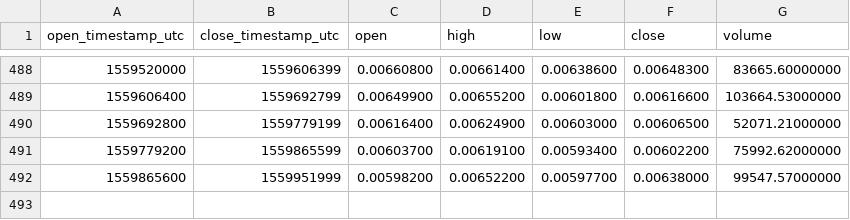
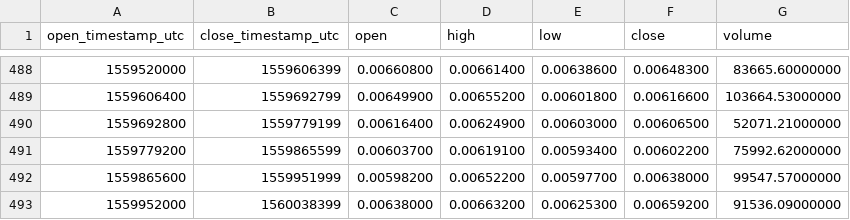
Before and after one commit to cryptobigbro/binance-NANOETH, a CSV file: binance-NANOETH-1d.csv, drawn as a sheet; only a part is shown, gaps mark what is left out; the diff names each change by its address in the sheet, - before the commit and + after, or states it on an @@ line.

```diff
--- a/binance-NANOETH-1d.csv
+++ b/binance-NANOETH-1d.csv
+row 493: 1559952000 | 1560038399 | 0.00638000 | 0.00663200 | 0.00625300 | 0.00659200 | 91536.09000000
```
Also changed, not shown: binance-NANOETH-1h.csv.
